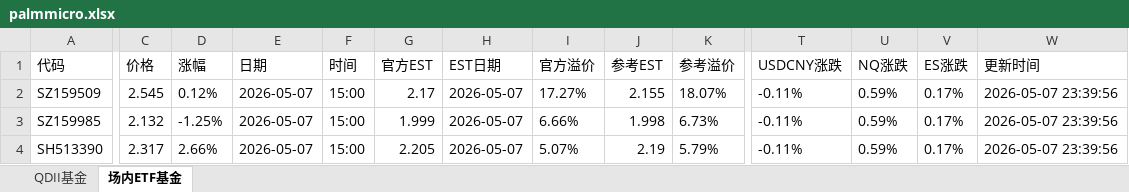
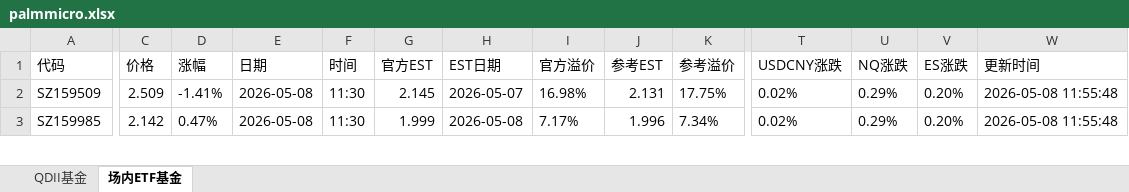
Before and after one commit to codes84/etf-monitor, an Excel workbook: palmmicro.xlsx, sheet 场内ETF基金, drawn as a sheet; only a part is shown, gaps mark what is left out; values as stored, in another font and other column widths than the file's, no borders; removed rows and columns are numbered as before the commit, all else as after; rows hold the shown columns only; the diff covers the shown part only; the diff names each change by its address in the sheet, - before the commit and + after, or states it on an @@ line.

```diff
--- a/palmmicro.xlsx (sheet 场内ETF基金)
+++ b/palmmicro.xlsx (sheet 场内ETF基金)
-C2 (价格): 2.545
+C2 (价格): 2.509
-D2 (涨幅): 0.12%
+D2 (涨幅): -1.41%
-E2:E3 (日期): 2026-05-07
+E2:E3 (日期): 2026-05-08
-F2:F3 (时间): 15:00
+F2:F3 (时间): 11:30
-G2 (官方EST): 2.17
+G2 (官方EST): 2.145
-I2 (官方溢价): 17.27%
+I2 (官方溢价): 16.98%
-J2 (参考EST): 2.155
+J2 (参考EST): 2.131
-K2 (参考溢价): 18.07%
+K2 (参考溢价): 17.75%
-T2:T3 (USDCNY涨跌): -0.11%
+T2:T3 (USDCNY涨跌): 0.02%
-U2:U3 (NQ涨跌): 0.59%
+U2:U3 (NQ涨跌): 0.29%
-V2:V3 (ES涨跌): 0.17%
+V2:V3 (ES涨跌): 0.20%
-W2:W3 (更新时间): 2026-05-07 23:39:56
+W2:W3 (更新时间): 2026-05-08 11:55:48
-C3 (价格): 2.132
+C3 (价格): 2.142
-D3 (涨幅): -1.25%
+D3 (涨幅): 0.47%
-H3 (EST日期): 2026-05-07
+H3 (EST日期): 2026-05-08
-I3 (官方溢价): 6.66%
+I3 (官方溢价): 7.17%
-J3 (参考EST): 1.998
+J3 (参考EST): 1.996
-K3 (参考溢价): 6.73%
+K3 (参考溢价): 7.34%
-row 4: SH513390 | 2.317 | 2.66% | 2026-05-07 | 15:00 | 2.205 | 2026-05-07 | 5.07% | 2.19 | 5.79% | -0.11% | 0.59% | 0.17% | 2026-05-07 23:39:56
```
Also changed, not shown: 32 added rows, 31 removed rows and 415 edited cells elsewhere in this sheet, sheet QDII基金, 1 other file.
